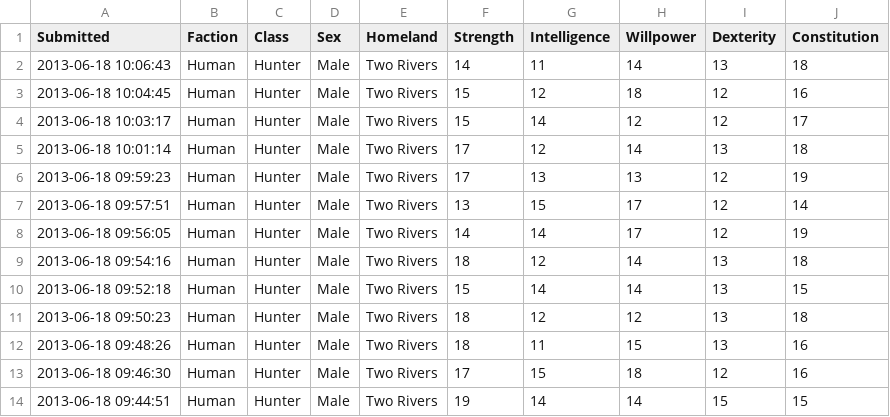
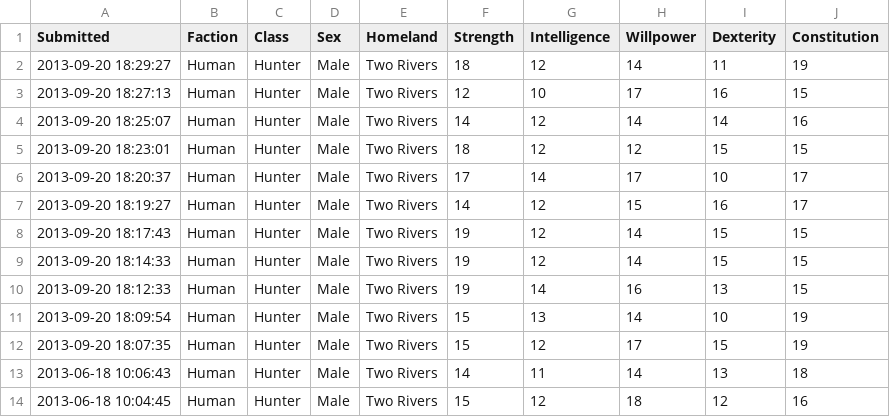
Before and after one commit to rascul/wotmad-stats, a CSV file: Human/Hunter/Male/Two Rivers.csv, drawn as a sheet; only a part is shown; the shorter side is filled out with more unchanged rows.

```diff
--- a/Human/Hunter/Male/Two Rivers.csv
+++ b/Human/Hunter/Male/Two Rivers.csv
@@ -1,2 +1,13 @@
 Submitted,Faction,Class,Sex,Homeland,Strength,Intelligence,Willpower,Dexterity,Constitution
+2013-09-20 18:29:27,Human,Hunter,Male,Two Rivers,18,12,14,11,19
+2013-09-20 18:27:13,Human,Hunter,Male,Two Rivers,12,10,17,16,15
+2013-09-20 18:25:07,Human,Hunter,Male,Two Rivers,14,12,14,14,16
+2013-09-20 18:23:01,Human,Hunter,Male,Two Rivers,18,12,12,15,15
+2013-09-20 18:20:37,Human,Hunter,Male,Two Rivers,17,14,17,10,17
+2013-09-20 18:19:27,Human,Hunter,Male,Two Rivers,14,12,15,16,17
+2013-09-20 18:17:43,Human,Hunter,Male,Two Rivers,19,12,14,15,15
+2013-09-20 18:14:33,Human,Hunter,Male,Two Rivers,19,12,14,15,15
+2013-09-20 18:12:33,Human,Hunter,Male,Two Rivers,19,14,16,13,15
+2013-09-20 18:09:54,Human,Hunter,Male,Two Rivers,15,13,14,10,19
+2013-09-20 18:07:35,Human,Hunter,Male,Two Rivers,15,12,17,15,19
 2013-06-18 10:06:43,Human,Hunter,Male,Two Rivers,14,11,14,13,18
```
Also changed, not shown: 2 other files.
